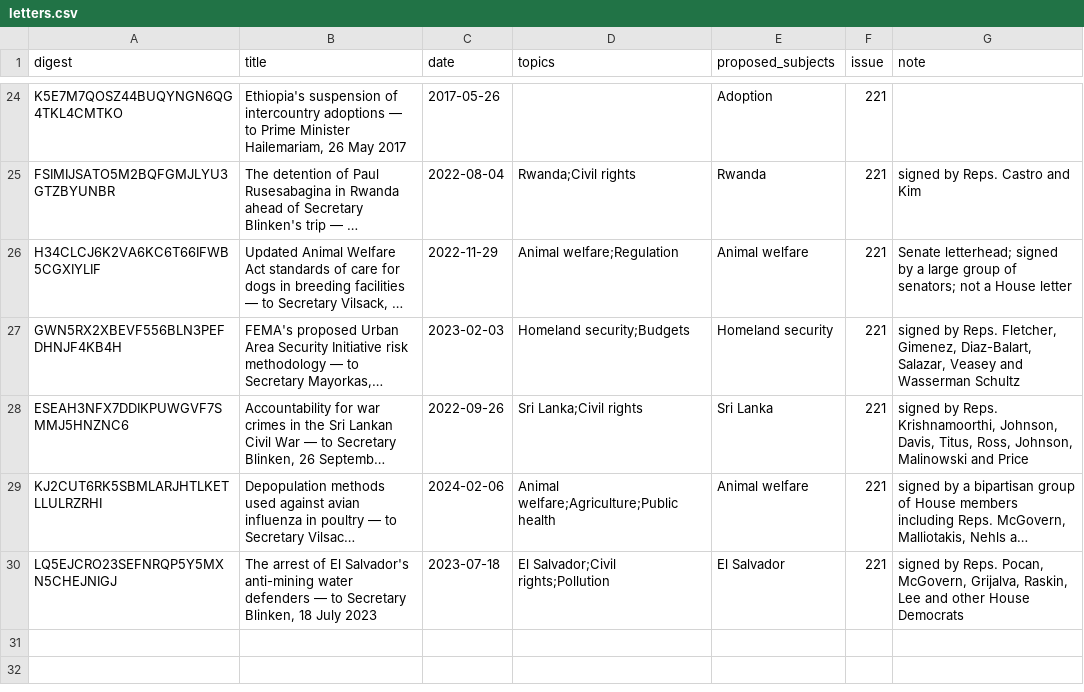
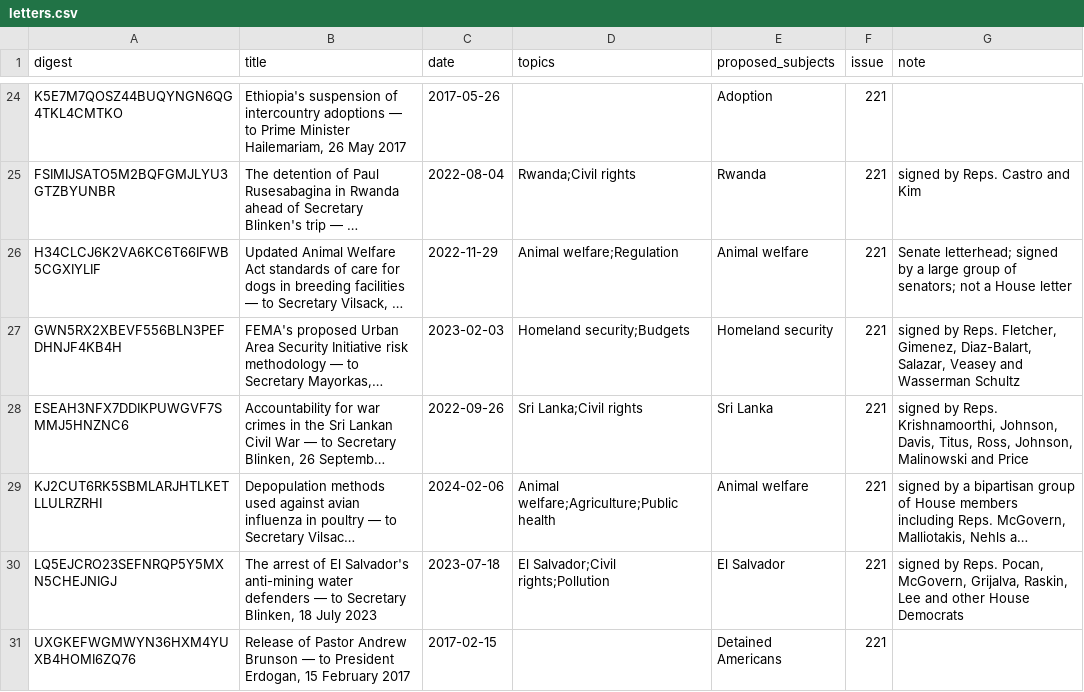
Before and after one commit to Robin-IA/Congressional-Letters-Dev, a CSV file: letters-vocabulary-needs/letters.csv, drawn as a sheet; only a part is shown, gaps mark what is left out; long unchanged cells end in …; the diff names each change by its address in the sheet, - before the commit and + after, or states it on an @@ line.

```diff
--- a/letters-vocabulary-needs/letters.csv
+++ b/letters-vocabulary-needs/letters.csv
+row 31: UXGKEFWGMWYN36HXM4YUXB4HOMI6ZQ76 | Release of Pastor Andrew Brunson — to President Erdogan, 15 February 2017 | 2017-02-15 |  | Detained Americans | 221
```
Also changed, not shown: vocabulary/letter-titles.csv, vocabulary/letter-topics.csv, 1 other file.
